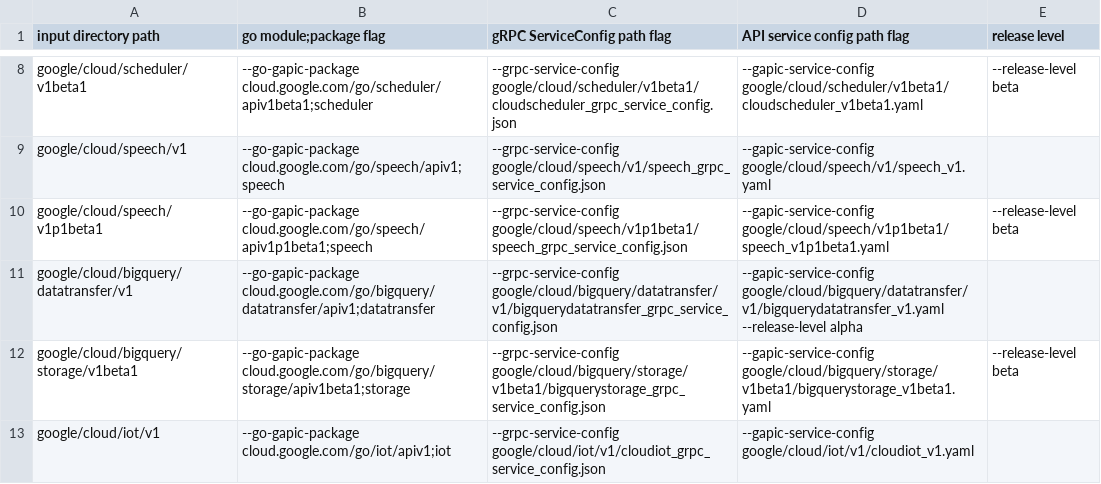
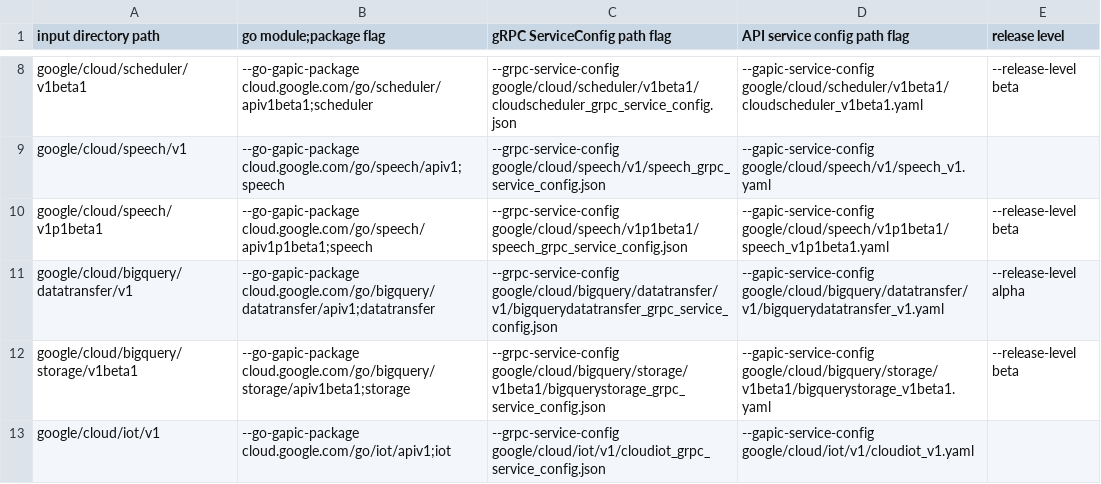
Before and after one commit to Ishanamgai/Cloud-API, a CSV file: microgens.csv, drawn as a sheet; only a part is shown, gaps mark what is left out.

Commit message:
microgen: add missing comma in datastransfer row
Change-Id: Iaf13f2de8bbf46a4f658f6f33b8090520324117c
Reviewed-on: https://code-review.googlesource.com/c/gocloud/+/49050
Reviewed-by: Cody Oss <codyoss@google.com>

```diff
--- a/microgens.csv
+++ b/microgens.csv
@@ -10,3 +10,3 @@ google/cloud/speech/v1, --go-gapic-package cloud.google.com/go/speech/apiv1;spee
 google/cloud/speech/v1p1beta1, --go-gapic-package cloud.google.com/go/speech/apiv1p1beta1;speech, --grpc-service-config google/cloud/speech/v1p1beta1/speech_grpc_service_config.json, --gapic-service-config google/cloud/speech/v1p1beta1/speech_v1p1beta1.yaml, --release-level beta
-google/cloud/bigquery/datatransfer/v1, --go-gapic-package cloud.google.com/go/bigquery/datatransfer/apiv1;datatransfer, --grpc-service-config google/cloud/bigquery/datatransfer/v1/bigquerydatatransfer_grpc_service_config.json, --gapic-service-config google/cloud/bigquery/datatransfer/v1/bigquerydatatransfer_v1.yaml --release-level alpha
+google/cloud/bigquery/datatransfer/v1, --go-gapic-package cloud.google.com/go/bigquery/datatransfer/apiv1;datatransfer, --grpc-service-config google/cloud/bigquery/datatransfer/v1/bigquerydatatransfer_grpc_service_config.json, --gapic-service-config google/cloud/bigquery/datatransfer/v1/bigquerydatatransfer_v1.yaml, --release-level alpha
 google/cloud/bigquery/storage/v1beta1, --go-gapic-package cloud.google.com/go/bigquery/storage/apiv1beta1;storage, --grpc-service-config google/cloud/bigquery/storage/v1beta1/bigquerystorage_grpc_service_config.json, --gapic-service-config google/cloud/bigquery/storage/v1beta1/bigquerystorage_v1beta1.yaml, --release-level beta
```
